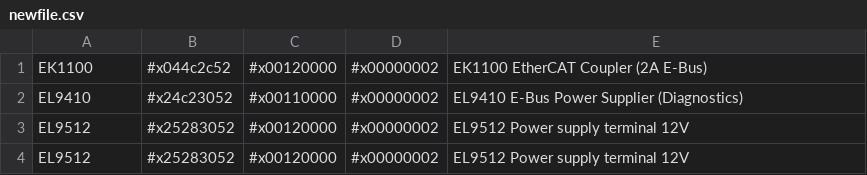
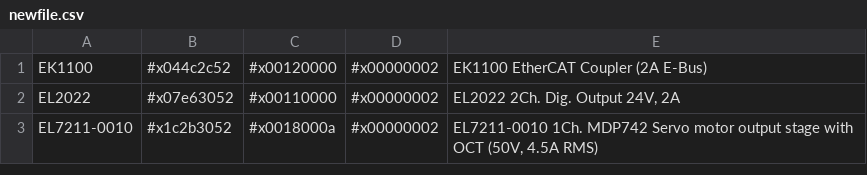
Before and after one commit to hazellnut/SMSetpointGenerator, a CSV file: newfile.csv, drawn as a sheet.

```diff
--- a/newfile.csv
+++ b/newfile.csv
@@ -1,4 +1,3 @@
 EK1100,#x044c2c52,#x00120000,#x00000002,EK1100 EtherCAT Coupler (2A E-Bus)
-EL9410,#x24c23052,#x00110000,#x00000002,EL9410 E-Bus Power Supplier  (Diagnostics)
-EL9512,#x25283052,#x00120000,#x00000002,EL9512 Power supply terminal 12V
-EL9512,#x25283052,#x00120000,#x00000002,EL9512 Power supply terminal 12V
+EL2022,#x07e63052,#x00110000,#x00000002,"EL2022 2Ch. Dig. Output 24V, 2A"
+EL7211-0010,#x1c2b3052,#x0018000a,#x00000002,"EL7211-0010 1Ch. MDP742 Servo motor output stage with OCT (50V, 4.5A RMS)"
```
Also changed, not shown: 4 other files.
